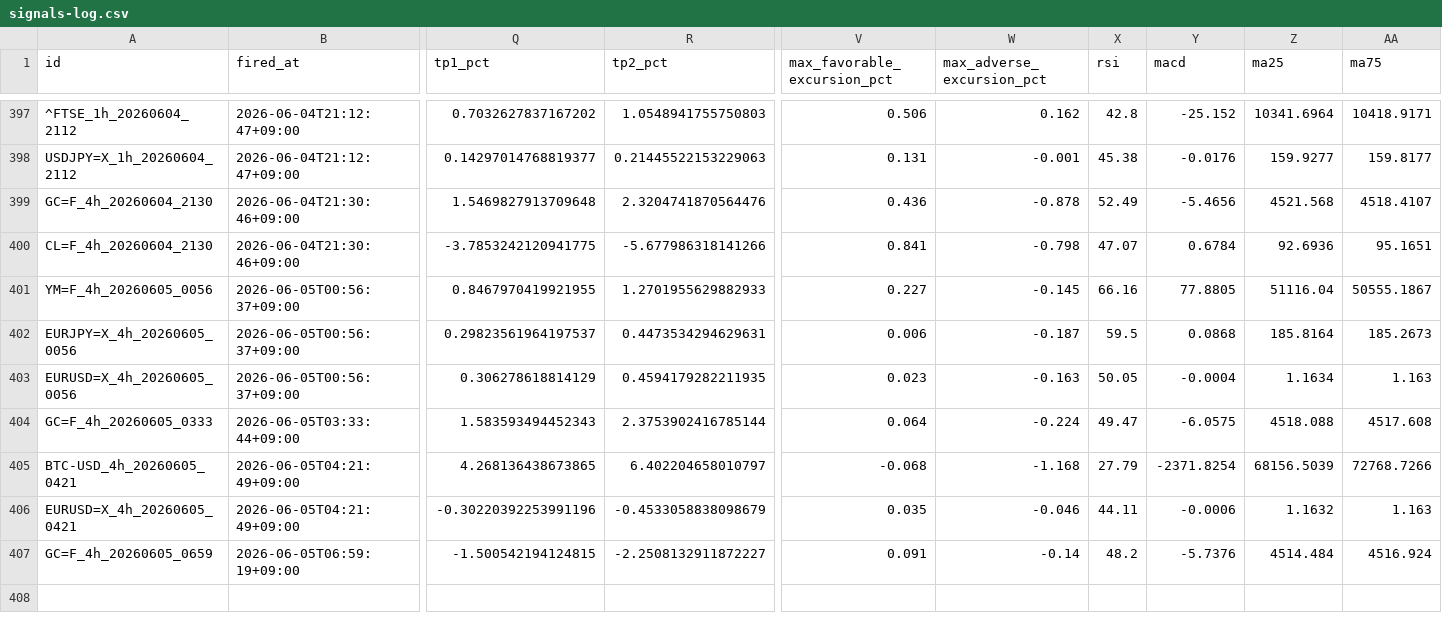
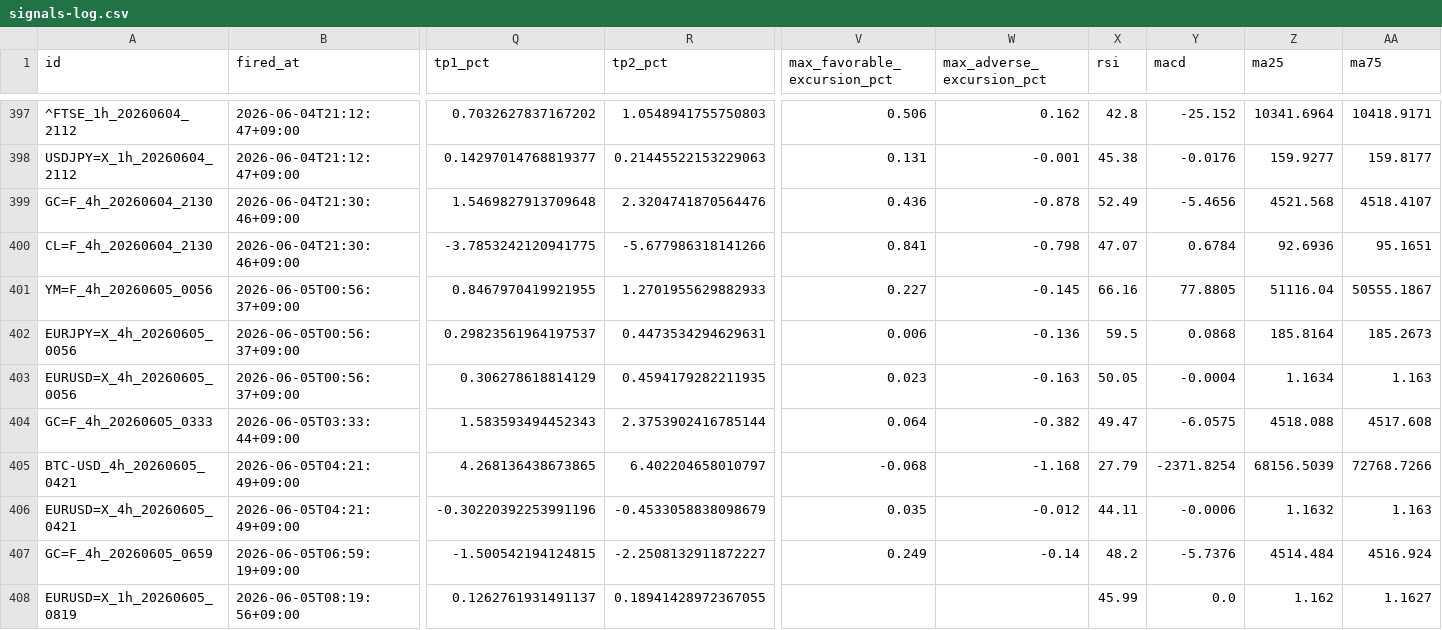
Before and after one commit to invest-ai-info/marketwatch-ai, a CSV file: signals-log.csv, drawn as a sheet; only a part is shown, gaps mark what is left out; rows hold the shown columns only; the diff names each change by its address in the sheet, - before the commit and + after, or states it on an @@ line.

```diff
--- a/signals-log.csv
+++ b/signals-log.csv
-W402 (max_adverse_excursion_pct): -0.187
+W402 (max_adverse_excursion_pct): -0.136
-W404 (max_adverse_excursion_pct): -0.224
+W404 (max_adverse_excursion_pct): -0.382
-W406 (max_adverse_excursion_pct): -0.046
+W406 (max_adverse_excursion_pct): -0.012
-V407 (max_favorable_excursion_pct): 0.091
+V407 (max_favorable_excursion_pct): 0.249
+row 408: EURUSD=X_1h_20260605_0819 | 2026-06-05T08:19:56+09:00 | 0.1262761931491137 | 0.18941428972367055 |  |  | 45.99 | 0.0 | 1.162 | 1.1627
```
Also changed, not shown: 3 other files.
